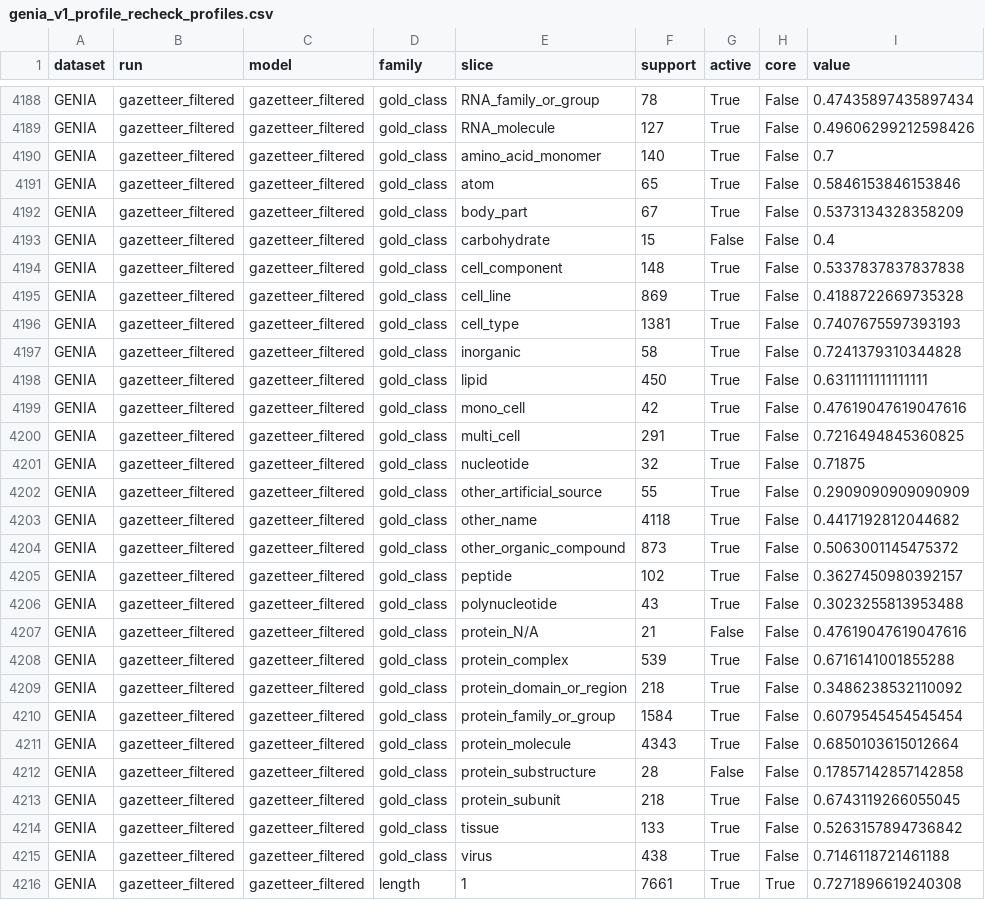
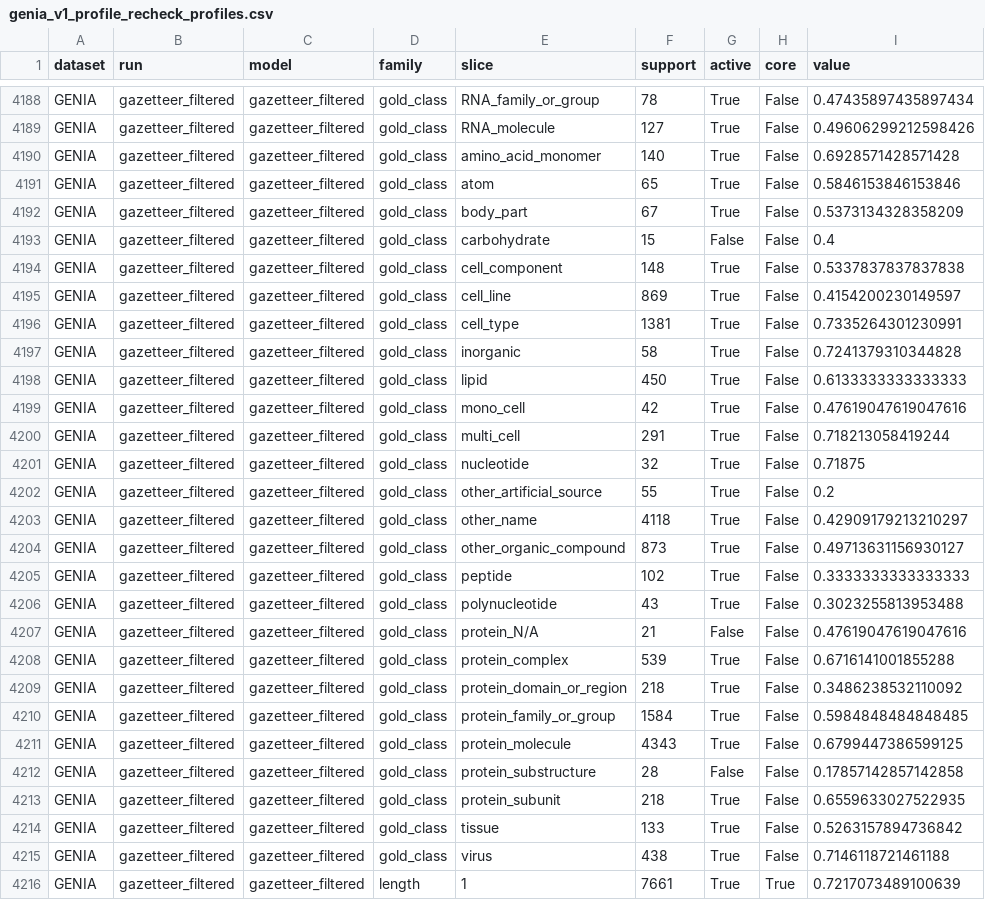
Before and after one commit to AngyLing/beyond_aggregate_scores_ate, a CSV file: results/genia_v1_profile_recheck_profiles.csv, drawn as a sheet; only a part is shown, gaps mark what is left out; the diff covers the shown part only.

```diff
--- a/results/genia_v1_profile_recheck_profiles.csv
+++ b/results/genia_v1_profile_recheck_profiles.csv
@@ -4189,3 +4189,3 @@ GENIA,gazetteer_filtered,gazetteer_filtered,gold_class,RNA_family_or_group,78,Tr
 GENIA,gazetteer_filtered,gazetteer_filtered,gold_class,RNA_molecule,127,True,False,0.49606299212598426
-GENIA,gazetteer_filtered,gazetteer_filtered,gold_class,amino_acid_monomer,140,True,False,0.7
+GENIA,gazetteer_filtered,gazetteer_filtered,gold_class,amino_acid_monomer,140,True,False,0.6928571428571428
 GENIA,gazetteer_filtered,gazetteer_filtered,gold_class,atom,65,True,False,0.5846153846153846
@@ -4194,13 +4194,13 @@ GENIA,gazetteer_filtered,gazetteer_filtered,gold_class,carbohydrate,15,False,Fal
 GENIA,gazetteer_filtered,gazetteer_filtered,gold_class,cell_component,148,True,False,0.5337837837837838
-GENIA,gazetteer_filtered,gazetteer_filtered,gold_class,cell_line,869,True,False,0.4188722669735328
-GENIA,gazetteer_filtered,gazetteer_filtered,gold_class,cell_type,1381,True,False,0.7407675597393193
+GENIA,gazetteer_filtered,gazetteer_filtered,gold_class,cell_line,869,True,False,0.4154200230149597
+GENIA,gazetteer_filtered,gazetteer_filtered,gold_class,cell_type,1381,True,False,0.7335264301230991
 GENIA,gazetteer_filtered,gazetteer_filtered,gold_class,inorganic,58,True,False,0.7241379310344828
-GENIA,gazetteer_filtered,gazetteer_filtered,gold_class,lipid,450,True,False,0.6311111111111111
+GENIA,gazetteer_filtered,gazetteer_filtered,gold_class,lipid,450,True,False,0.6133333333333333
 GENIA,gazetteer_filtered,gazetteer_filtered,gold_class,mono_cell,42,True,False,0.47619047619047616
-GENIA,gazetteer_filtered,gazetteer_filtered,gold_class,multi_cell,291,True,False,0.7216494845360825
+GENIA,gazetteer_filtered,gazetteer_filtered,gold_class,multi_cell,291,True,False,0.718213058419244
 GENIA,gazetteer_filtered,gazetteer_filtered,gold_class,nucleotide,32,True,False,0.71875
-GENIA,gazetteer_filtered,gazetteer_filtered,gold_class,other_artificial_source,55,True,False,0.2909090909090909
-GENIA,gazetteer_filtered,gazetteer_filtered,gold_class,other_name,4118,True,False,0.4417192812044682
-GENIA,gazetteer_filtered,gazetteer_filtered,gold_class,other_organic_compound,873,True,False,0.5063001145475372
-GENIA,gazetteer_filtered,gazetteer_filtered,gold_class,peptide,102,True,False,0.3627450980392157
+GENIA,gazetteer_filtered,gazetteer_filtered,gold_class,other_artificial_source,55,True,False,0.2
+GENIA,gazetteer_filtered,gazetteer_filtered,gold_class,other_name,4118,True,False,0.42909179213210297
+GENIA,gazetteer_filtered,gazetteer_filtered,gold_class,other_organic_compound,873,True,False,0.49713631156930127
+GENIA,gazetteer_filtered,gazetteer_filtered,gold_class,peptide,102,True,False,0.3333333333333333
 GENIA,gazetteer_filtered,gazetteer_filtered,gold_class,polynucleotide,43,True,False,0.3023255813953488
@@ -4209,8 +4209,8 @@ GENIA,gazetteer_filtered,gazetteer_filtered,gold_class,protein_complex,539,True,
 GENIA,gazetteer_filtered,gazetteer_filtered,gold_class,protein_domain_or_region,218,True,False,0.3486238532110092
-GENIA,gazetteer_filtered,gazetteer_filtered,gold_class,protein_family_or_group,1584,True,False,0.6079545454545454
-GENIA,gazetteer_filtered,gazetteer_filtered,gold_class,protein_molecule,4343,True,False,0.6850103615012664
+GENIA,gazetteer_filtered,gazetteer_filtered,gold_class,protein_family_or_group,1584,True,False,0.5984848484848485
+GENIA,gazetteer_filtered,gazetteer_filtered,gold_class,protein_molecule,4343,True,False,0.6799447386599125
 GENIA,gazetteer_filtered,gazetteer_filtered,gold_class,protein_substructure,28,False,False,0.17857142857142858
-GENIA,gazetteer_filtered,gazetteer_filtered,gold_class,protein_subunit,218,True,False,0.6743119266055045
+GENIA,gazetteer_filtered,gazetteer_filtered,gold_class,protein_subunit,218,True,False,0.6559633027522935
 GENIA,gazetteer_filtered,gazetteer_filtered,gold_class,tissue,133,True,False,0.5263157894736842
 GENIA,gazetteer_filtered,gazetteer_filtered,gold_class,virus,438,True,False,0.7146118721461188
-GENIA,gazetteer_filtered,gazetteer_filtered,length,1,7661,True,True,0.7271896619240308
+GENIA,gazetteer_filtered,gazetteer_filtered,length,1,7661,True,True,0.7217073489100639
```
Also changed, not shown: 51 edited cells elsewhere in this file, predictions/manifest.csv, results/acl_v1_profile_recheck_configuration_pairs.csv, 35 other files.
